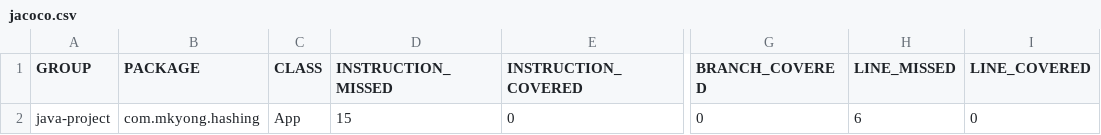
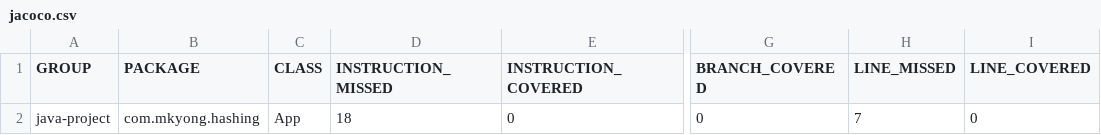
Before and after one commit to bhabanisankar/Demo, a CSV file: target/site/jacoco/jacoco.csv, drawn as a sheet; only a part is shown, gaps mark what is left out; the diff names each change by its address in the sheet, - before the commit and + after, or states it on an @@ line.

```diff
--- a/target/site/jacoco/jacoco.csv
+++ b/target/site/jacoco/jacoco.csv
-D2 (INSTRUCTION_MISSED): 15
+D2 (INSTRUCTION_MISSED): 18
-H2 (LINE_MISSED): 6
+H2 (LINE_MISSED): 7
```
Also changed, not shown: 19 other files.
